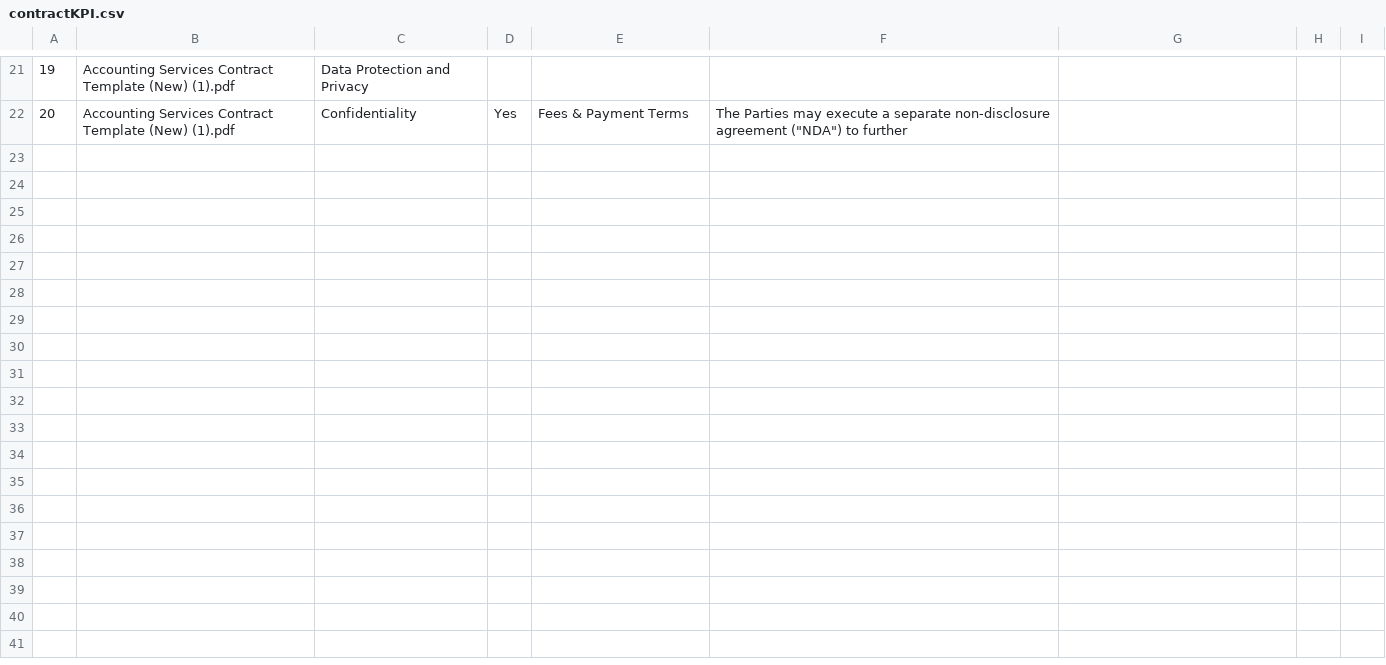
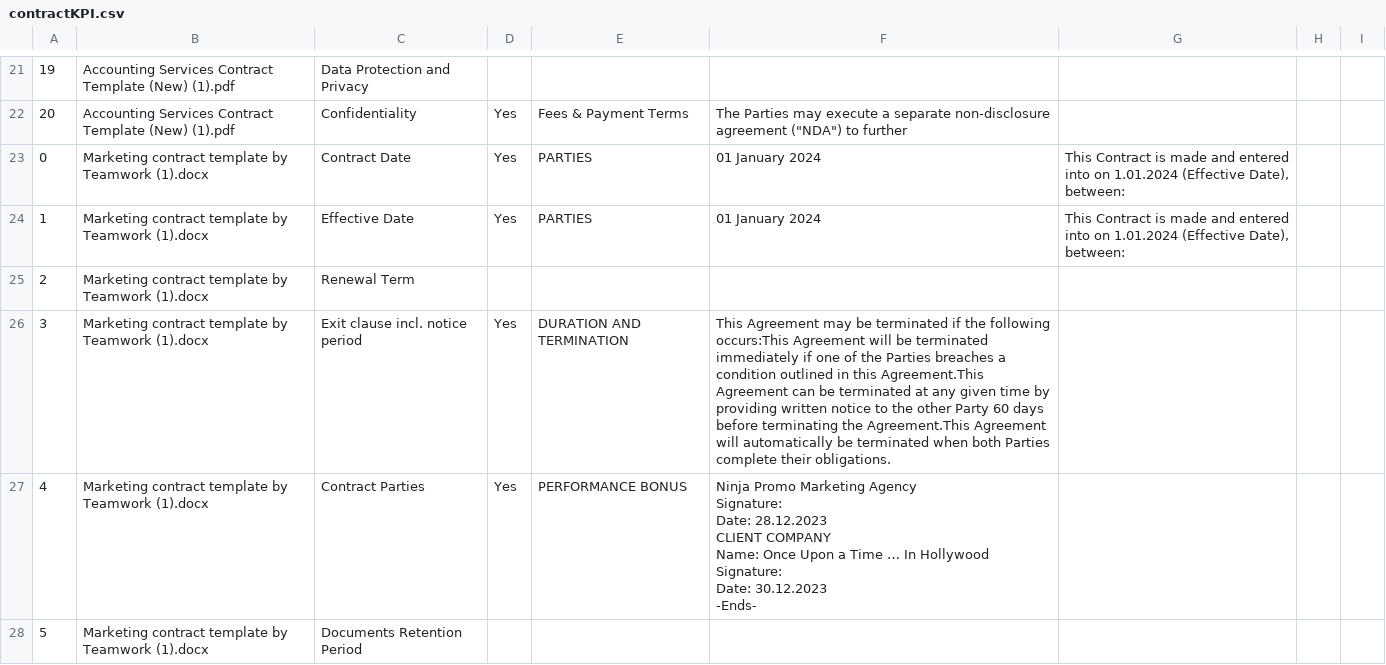
Before and after one commit to trannam710/codeShareRepo, a CSV file: data/contractKPI.csv, drawn as a sheet; only a part is shown, gaps mark what is left out; ↵ is a line break in a cell; the diff covers the shown part only; the diff names each change by its address in the sheet, - before the commit and + after, or states it on an @@ line.

Commit message:
update

```diff
--- a/data/contractKPI.csv
+++ b/data/contractKPI.csv
+row 23: 0 | Marketing contract template by Teamwork (1).docx | Contract Date | Yes | PARTIES | 01 January 2024 | This Contract is made and entered into on 1.01.2024 (Effective Date), between:
+row 24: 1 | Marketing contract template by Teamwork (1).docx | Effective Date | Yes | PARTIES | 01 January 2024 | This Contract is made and entered into on 1.01.2024 (Effective Date), between:
+row 25: 2 | Marketing contract template by Teamwork (1).docx | Renewal Term
+row 26: 3 | Marketing contract template by Teamwork (1).docx | Exit clause incl. notice period | Yes | DURATION AND TERMINATION | This Agreement may be terminated if the following occurs:This Agreement will be terminated immediately if one of the Parties breaches a condition outlined in this Agreement.This Agreement can be terminated at any given time by providing written notice to the other Party 60 days before terminating the Agreement.This Agreement will automatically be terminated when both Parties complete their obligations.
+row 27: 4 | Marketing contract template by Teamwork (1).docx | Contract Parties | Yes | PERFORMANCE BONUS | Ninja Promo Marketing Agency ↵ Signature: ↵ Date: 28.12.2023 ↵ CLIENT COMPANY ↵ Name: Once Upon a Time … In Hollywood ↵ Signature: ↵ Date: 30.12.2023 ↵ -Ends-
+row 28: 5 | Marketing contract template by Teamwork (1).docx | Documents Retention Period
```
Also changed, not shown: 15 added rows elsewhere in this file.
